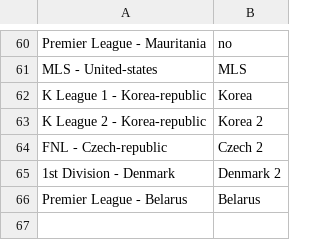
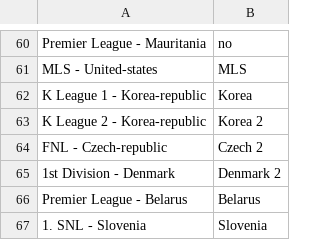
Before and after one commit to arjybarji/FootballScraping, a CSV file: leagueTransform.csv, drawn as a sheet; only a part is shown, gaps mark what is left out.

```diff
--- a/leagueTransform.csv
+++ b/leagueTransform.csv
@@ -66 +66,2 @@ FNL - Czech-republic,Czech 2
 Premier League - Belarus,Belarus
+1. SNL - Slovenia,Slovenia
```
Also changed, not shown: 20 other files.
